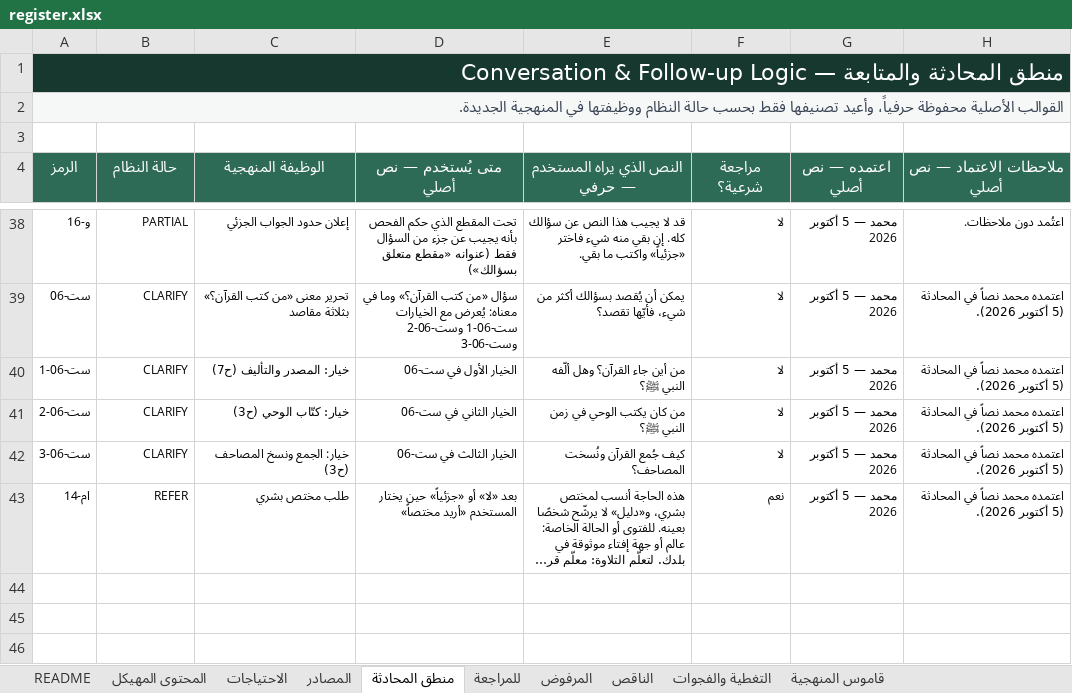
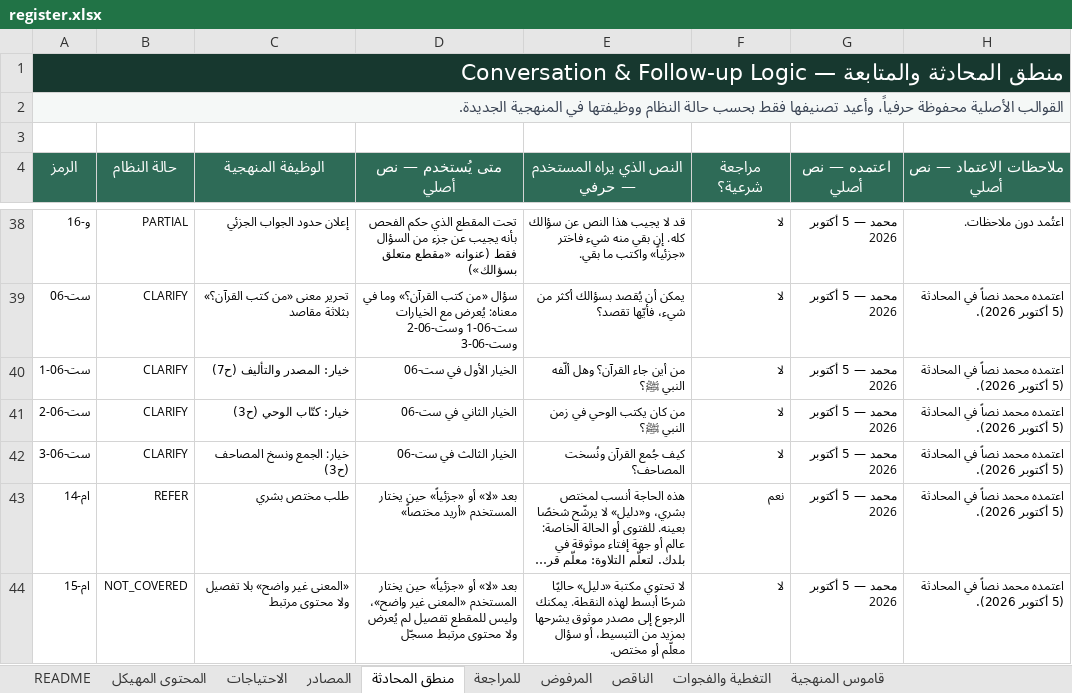
Before and after one commit to mohammednalkhateeb94/daleel, an Excel workbook: data/register.xlsx, sheet منطق المحادثة, drawn as a sheet; only a part is shown, gaps mark what is left out; long unchanged cells end in …; values as stored, in another font and other column widths than the file's, no borders; table styles not drawn; the diff names each change by its address in the sheet, - before the commit and + after, or states it on an @@ line.

```diff
--- a/data/register.xlsx (sheet منطق المحادثة)
+++ b/data/register.xlsx (sheet منطق المحادثة)
+row 44: ام-15 | NOT_COVERED | «المعنى غير واضح» بلا تفصيل ولا محتوى مرتبط | بعد «لا» أو «جزئياً» حين يختار المستخدم «المعنى غير واضح»، وليس للمقطع تفصيل لم يُعرض ولا محتوى مرتبط مسجّل | لا تحتوي مكتبة «دليل» حاليًا شرحًا أبسط لهذه النقطة. يمكنك الرجوع إلى مصدر موثوق يشرحها بمزيد من التبسيط، أو سؤال معلّم أو مختص. | لا | محمد — 5 أكتوبر 2026 | اعتمده محمد نصاً في المحادثة (5 أكتوبر 2026).
```
Also changed, not shown: sheet README, 7 other files.
